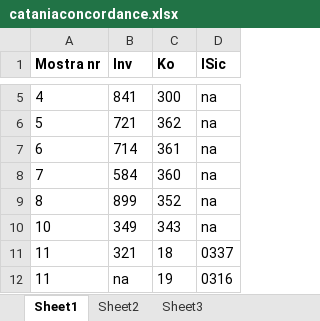
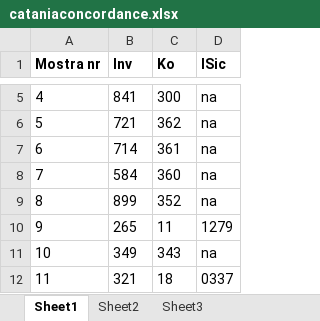
Before and after one commit to JonPrag/catania-museo-civico-mostra, an Excel workbook: cataniaconcordance.xlsx, sheet Sheet1, drawn as a sheet; only a part is shown, gaps mark what is left out; the shorter side is filled out with more unchanged rows; values as stored, in another font and other column widths than the file's, no borders; the diff names each change by its address in the sheet, - before the commit and + after, or states it on an @@ line.

```diff
--- a/cataniaconcordance.xlsx (sheet Sheet1)
+++ b/cataniaconcordance.xlsx (sheet Sheet1)
+row 10: 9 | 265 | 11 | 1279
```
Also changed, not shown: 5 other files.
